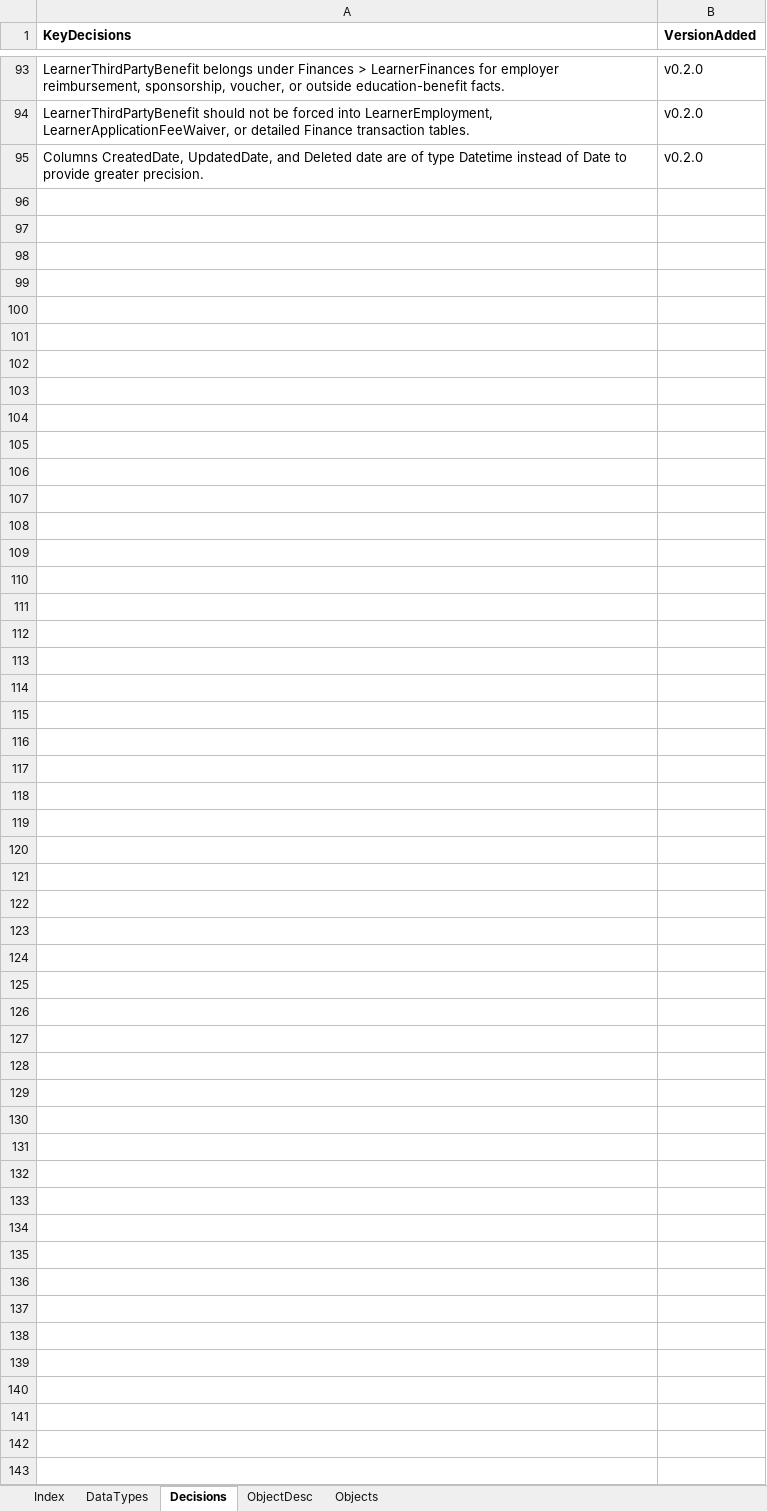
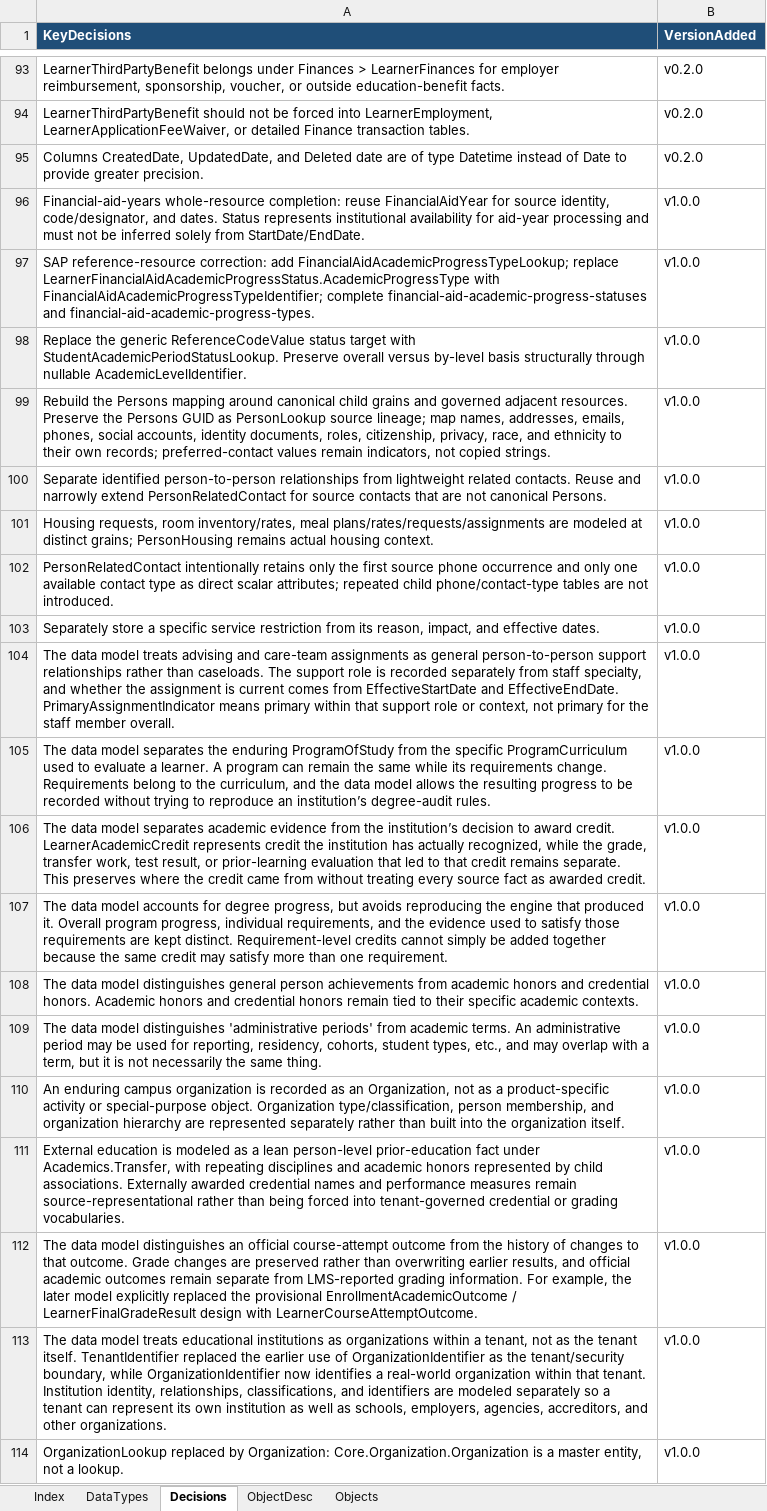
Before and after one commit to datakind/guide-data-model, an Excel workbook: guide_data_model_schema_v1.0.0.xlsx, sheet Decisions, drawn as a sheet; only a part is shown, gaps mark what is left out; values as stored, in another font and other column widths than the file's, no borders; the diff covers the shown part only; the diff names each change by its address in the sheet, - before the commit and + after, or states it on an @@ line.

Commit message:
feat: changes to data model reflect mapping of sis

```diff
--- a/guide_data_model_schema_v1.0.0.xlsx (sheet Decisions)
+++ b/guide_data_model_schema_v1.0.0.xlsx (sheet Decisions)
@@ A1:B1 fill: none → #1F4E78, text colour: black → #FFFFFF @@
+row 96: Financial-aid-years whole-resource completion: reuse FinancialAidYear for source identity, code/designator, and dates. Status represents institutional availability for aid-year processing and must not be inferred solely from StartDate/EndDate. | v1.0.0
+row 97: SAP reference-resource correction: add FinancialAidAcademicProgressTypeLookup; replace LearnerFinancialAidAcademicProgressStatus.AcademicProgressType with FinancialAidAcademicProgressTypeIdentifier; complete financial-aid-academic-progress-statuses and financial-aid-academic-progress-types. | v1.0.0
+row 98: Replace the generic ReferenceCodeValue status target with StudentAcademicPeriodStatusLookup. Preserve overall versus by-level basis structurally through nullable AcademicLevelIdentifier. | v1.0.0
+row 99: Rebuild the Persons mapping around canonical child grains and governed adjacent resources. Preserve the Persons GUID as PersonLookup source lineage; map names, addresses, emails, phones, social accounts, identity documents, roles, citizenship, privacy, race, and ethnicity to their own records; preferred-contact values remain indicators, not copied strings. | v1.0.0
+row 100: Separate identified person-to-person relationships from lightweight related contacts. Reuse and narrowly extend PersonRelatedContact for source contacts that are not canonical Persons. | v1.0.0
+row 101: Housing requests, room inventory/rates, meal plans/rates/requests/assignments are modeled at distinct grains; PersonHousing remains actual housing context. | v1.0.0
+row 102: PersonRelatedContact intentionally retains only the first source phone occurrence and only one available contact type as direct scalar attributes; repeated child phone/contact-type tables are not introduced. | v1.0.0
+row 103: Separately store a specific service restriction from its reason, impact, and effective dates. | v1.0.0
+row 104: The data model treats advising and care-team assignments as general person-to-person support relationships rather than caseloads. The support role is recorded separately from staff specialty, and whether the assignment is current comes from EffectiveStartDate and EffectiveEndDate. PrimaryAssignmentIndicator means primary within that support role or context, not primary for the staff member overall. | v1.0.0
+row 105: The data model separates the enduring ProgramOfStudy from the specific ProgramCurriculum used to evaluate a learner. A program can remain the same while its requirements change. Requirements belong to the curriculum, and the data model allows the resulting progress to be recorded without trying to reproduce an institution’s degree-audit rules. | v1.0.0
+row 106: The data model separates academic evidence from the institution’s decision to award credit. LearnerAcademicCredit represents credit the institution has actually recognized, while the grade, transfer work, test result, or prior-learning evaluation that led to that credit remains separate. This preserves where the credit came from without treating every source fact as awarded credit. | v1.0.0
+row 107: The data model accounts for degree progress, but avoids reproducing the engine that produced it. Overall program progress, individual requirements, and the evidence used to satisfy those requirements are kept distinct. Requirement-level credits cannot simply be added together because the same credit may satisfy more than one requirement. | v1.0.0
+row 108: The data model distinguishes general person achievements from academic honors and credential honors. Academic honors and credential honors remain tied to their specific academic contexts. | v1.0.0
+row 109: The data model distinguishes 'administrative periods' from academic terms. An administrative period may be used for reporting, residency, cohorts, student types, etc., and may overlap with a term, but it is not necessarily the same thing. | v1.0.0
+row 110: An enduring campus organization is recorded as an Organization, not as a product-specific activity or special-purpose object. Organization type/classification, person membership, and organization hierarchy are represented separately rather than built into the organization itself. | v1.0.0
+row 111: External education is modeled as a lean person-level prior-education fact under Academics.Transfer, with repeating disciplines and academic honors represented by child associations. Externally awarded credential names and performance measures remain source-representational rather than being forced into tenant-governed credential or grading vocabularies. | v1.0.0
+row 112: The data model distinguishes an official course-attempt outcome from the history of changes to that outcome. Grade changes are preserved rather than overwriting earlier results, and official academic outcomes remain separate from LMS-reported grading information. For example, the later model explicitly replaced the provisional EnrollmentAcademicOutcome / LearnerFinalGradeResult design with LearnerCourseAttemptOutcome. | v1.0.0
+row 113: The data model treats educational institutions as organizations within a tenant, not as the tenant itself. TenantIdentifier replaced the earlier use of OrganizationIdentifier as the tenant/security boundary, while OrganizationIdentifier now identifies a real-world organization within that tenant. Institution identity, relationships, classifications, and identifiers are modeled separately so a tenant can represent its own institution as well as schools, employers, agencies, accreditors, and other organizations. | v1.0.0
+row 114: OrganizationLookup replaced by Organization: Core.Organization.Organization is a master entity, not a lookup. | v1.0.0
```
Also changed, not shown: 19 added rows and 6 edited cells elsewhere in this sheet, sheet Objects, sheet ObjectDesc, sheet DataTypes, sheet Index, hidden cells, 1 other file.
